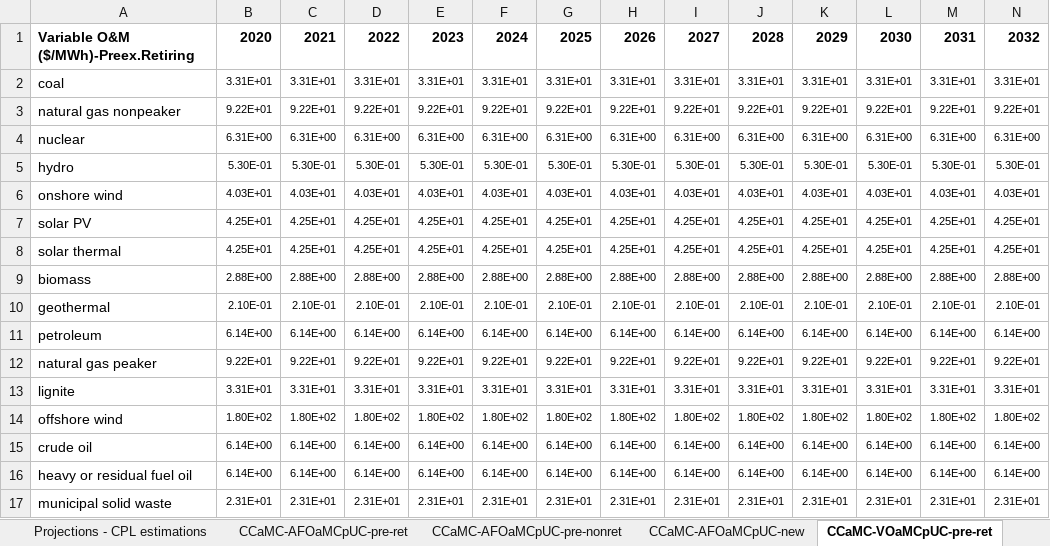
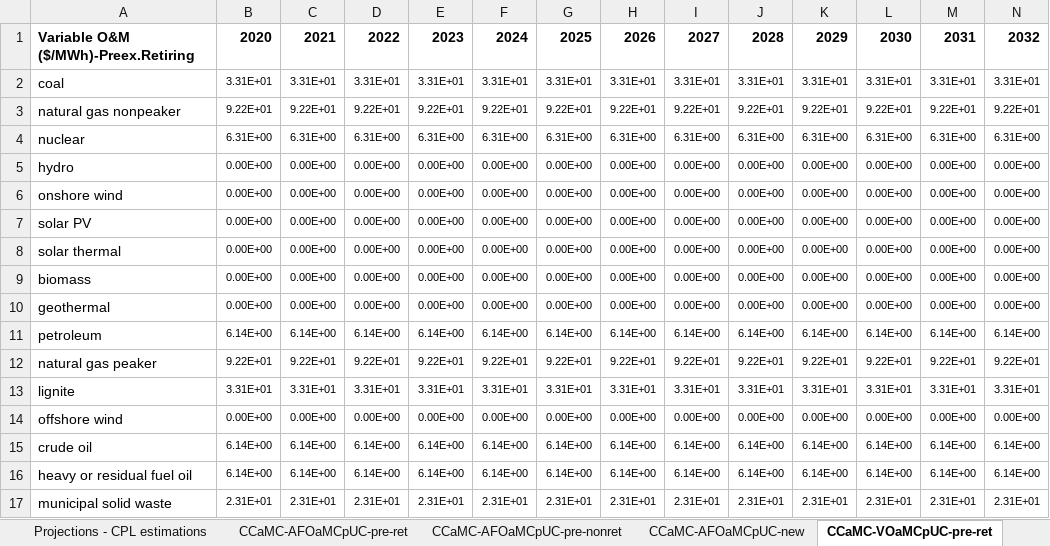
Before and after one commit to EnergyInnovation/eps-brazil, an Excel workbook: InputData/elec/CCaMC/Capacity Construction and Maint Costs.xlsx, sheet CCaMC-VOaMCpUC-pre-ret, drawn as a sheet; only a part is shown; values as stored, in another font and other column widths than the file's, no borders; removed rows and columns are numbered as before the commit, all else as after; rows hold the shown columns only; the diff names each change by its address in the sheet, - before the commit and + after, or states it on an @@ line.

```diff
--- a/InputData/elec/CCaMC/Capacity Construction and Maint Costs.xlsx (sheet CCaMC-VOaMCpUC-pre-ret)
+++ b/InputData/elec/CCaMC/Capacity Construction and Maint Costs.xlsx (sheet CCaMC-VOaMCpUC-pre-ret)
-row 5: hydro | 5.30E-01 | 5.30E-01 | 5.30E-01 | 5.30E-01 | 5.30E-01 | 5.30E-01 | 5.30E-01 | 5.30E-01 | 5.30E-01 | 5.30E-01 | 5.30E-01 | 5.30E-01 | 5.30E-01
-row 6: onshore wind | 4.03E+01 | 4.03E+01 | 4.03E+01 | 4.03E+01 | 4.03E+01 | 4.03E+01 | 4.03E+01 | 4.03E+01 | 4.03E+01 | 4.03E+01 | 4.03E+01 | 4.03E+01 | 4.03E+01
-row 7: solar PV | 4.25E+01 | 4.25E+01 | 4.25E+01 | 4.25E+01 | 4.25E+01 | 4.25E+01 | 4.25E+01 | 4.25E+01 | 4.25E+01 | 4.25E+01 | 4.25E+01 | 4.25E+01 | 4.25E+01
-row 8: solar thermal | 4.25E+01 | 4.25E+01 | 4.25E+01 | 4.25E+01 | 4.25E+01 | 4.25E+01 | 4.25E+01 | 4.25E+01 | 4.25E+01 | 4.25E+01 | 4.25E+01 | 4.25E+01 | 4.25E+01
-row 9: biomass | 2.88E+00 | 2.88E+00 | 2.88E+00 | 2.88E+00 | 2.88E+00 | 2.88E+00 | 2.88E+00 | 2.88E+00 | 2.88E+00 | 2.88E+00 | 2.88E+00 | 2.88E+00 | 2.88E+00
-row 10: geothermal | 2.10E-01 | 2.10E-01 | 2.10E-01 | 2.10E-01 | 2.10E-01 | 2.10E-01 | 2.10E-01 | 2.10E-01 | 2.10E-01 | 2.10E-01 | 2.10E-01 | 2.10E-01 | 2.10E-01
+row 5: hydro | 0.00E+00 | 0.00E+00 | 0.00E+00 | 0.00E+00 | 0.00E+00 | 0.00E+00 | 0.00E+00 | 0.00E+00 | 0.00E+00 | 0.00E+00 | 0.00E+00 | 0.00E+00 | 0.00E+00
+row 6: onshore wind | 0.00E+00 | 0.00E+00 | 0.00E+00 | 0.00E+00 | 0.00E+00 | 0.00E+00 | 0.00E+00 | 0.00E+00 | 0.00E+00 | 0.00E+00 | 0.00E+00 | 0.00E+00 | 0.00E+00
+row 7: solar PV | 0.00E+00 | 0.00E+00 | 0.00E+00 | 0.00E+00 | 0.00E+00 | 0.00E+00 | 0.00E+00 | 0.00E+00 | 0.00E+00 | 0.00E+00 | 0.00E+00 | 0.00E+00 | 0.00E+00
+row 8: solar thermal | 0.00E+00 | 0.00E+00 | 0.00E+00 | 0.00E+00 | 0.00E+00 | 0.00E+00 | 0.00E+00 | 0.00E+00 | 0.00E+00 | 0.00E+00 | 0.00E+00 | 0.00E+00 | 0.00E+00
+row 9: biomass | 0.00E+00 | 0.00E+00 | 0.00E+00 | 0.00E+00 | 0.00E+00 | 0.00E+00 | 0.00E+00 | 0.00E+00 | 0.00E+00 | 0.00E+00 | 0.00E+00 | 0.00E+00 | 0.00E+00
+row 10: geothermal | 0.00E+00 | 0.00E+00 | 0.00E+00 | 0.00E+00 | 0.00E+00 | 0.00E+00 | 0.00E+00 | 0.00E+00 | 0.00E+00 | 0.00E+00 | 0.00E+00 | 0.00E+00 | 0.00E+00
-row 14: offshore wind | 1.80E+02 | 1.80E+02 | 1.80E+02 | 1.80E+02 | 1.80E+02 | 1.80E+02 | 1.80E+02 | 1.80E+02 | 1.80E+02 | 1.80E+02 | 1.80E+02 | 1.80E+02 | 1.80E+02
+row 14: offshore wind | 0.00E+00 | 0.00E+00 | 0.00E+00 | 0.00E+00 | 0.00E+00 | 0.00E+00 | 0.00E+00 | 0.00E+00 | 0.00E+00 | 0.00E+00 | 0.00E+00 | 0.00E+00 | 0.00E+00
```
Also changed, not shown: sheet Projections - CPL estimations, sheet CCaMC-AFOaMCpUC-new, sheet CCaMC-AFOaMCpUC-pre-ret, sheet CCaMC-BCCpUC, sheet CCaMC-VOaMCpUC-new, sheet Cal, 2 more sheets, formulas that keep their value, charts or pictures, 15 other files.
